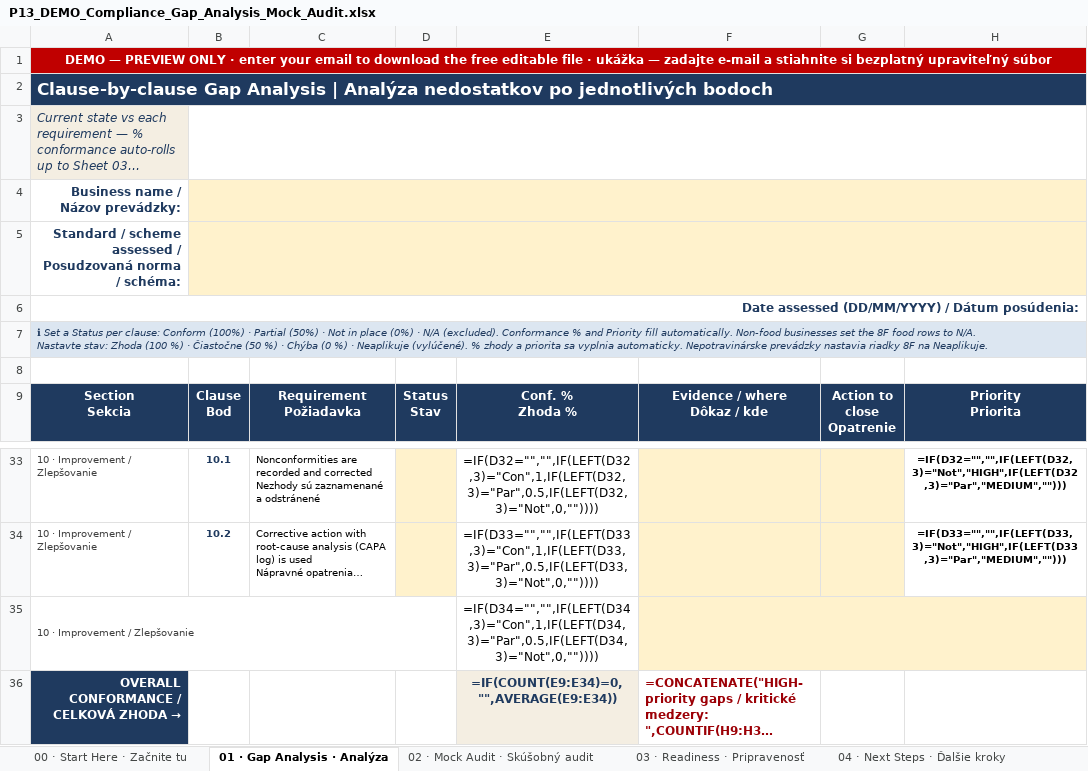
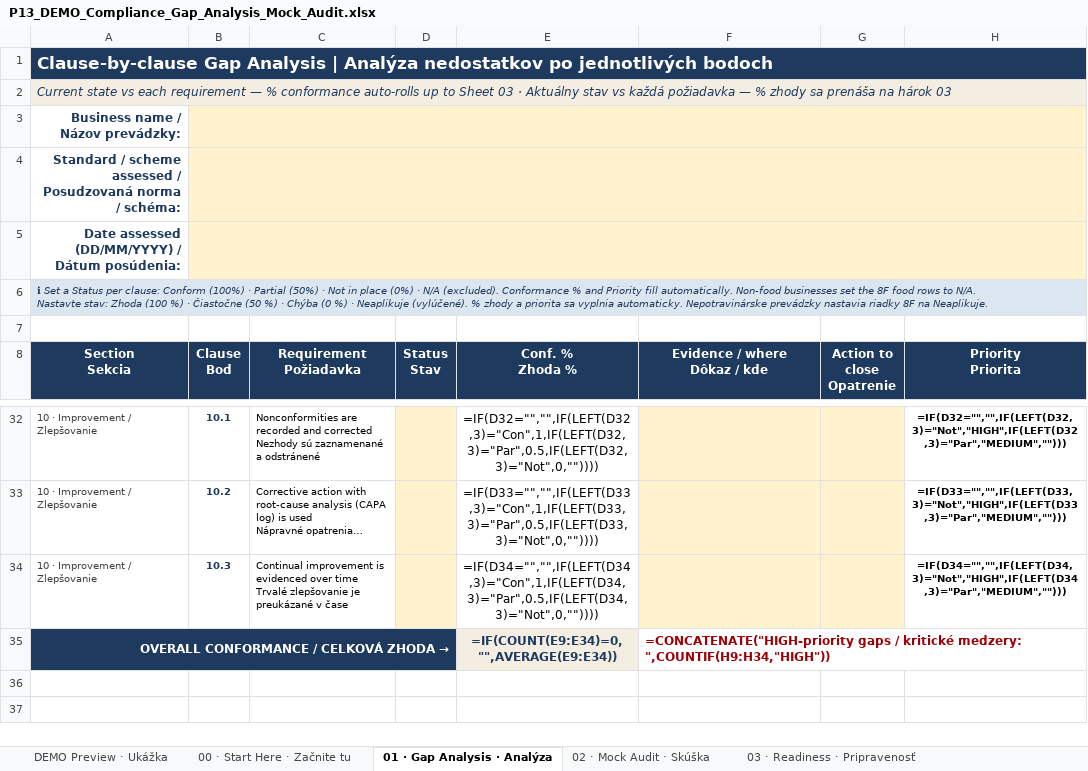
Before and after one commit to TicodeB/NeuroHive, an Excel workbook: asset-forge/products/P13_DEMO_Compliance_Gap_Analysis_Mock_Audit.xlsx, sheet 01 · Gap Analysis · Analýza, drawn as a sheet; only a part is shown, gaps mark what is left out; long unchanged cells end in …; values as stored, in another font and other column widths than the file's, no borders; formulas without a stored value are shown as written; conditional formats not drawn; removed rows and columns are numbered as before the commit, all else as after; ↵ is a line break in a cell; the diff names each change by its address in the sheet, - before the commit and + after, or states it on an @@ line.

```diff
--- a/asset-forge/products/P13_DEMO_Compliance_Gap_Analysis_Mock_Audit.xlsx (sheet 01 · Gap Analysis · Analýza)
+++ b/asset-forge/products/P13_DEMO_Compliance_Gap_Analysis_Mock_Audit.xlsx (sheet 01 · Gap Analysis · Analýza)
-sheet tab: 02 · Mock Audit · Skúšobný audit
+sheet tab: DEMO Preview · Ukážka
+sheet tab: 02 · Mock Audit · Skúška
-row 1: DEMO — PREVIEW ONLY · enter your email to download the free editable file · ukážka — zadajte e-mail a stiahnite si bezplatný upraviteľný súbor
+A2:H2 merged
-B3:H3 merged
-A6:H6 merged
+B5:H5 merged
+A6:H6 merged
-row 35: 10 · Improvement / Zlepšovanie |  |  |  | =IF(D34="","",IF(LEFT(D34,3)="Con",1,IF(LEFT(D34,3)="Par",0.5,IF(LEFT(D34,3)="Not",0,""))))
+row 34: 10 · Improvement / Zlepšovanie | 10.3 | Continual improvement is evidenced over time ↵ Trvalé zlepšovanie je preukázané v čase |  | =IF(D34="","",IF(LEFT(D34,3)="Con",1,IF(LEFT(D34,3)="Par",0.5,IF(LEFT(D34,3)="Not",0,"")))) |  |  | =IF(D34="","",IF(LEFT(D34,3)="Not","HIGH",IF(LEFT(D34,3)="Par","MEDIUM","")))
+A35:D35 merged
+F35:H35 merged
```
Also changed, not shown: sheet 03 · Readiness · Pripravenosť, sheet 00 · Start Here · Začnite tu, sheet 04 · Next Steps · Ďalšie kroky, asset-forge/products/P13_Compliance_Gap_Analysis_Mock_Audit.xlsx, asset-forge/products/P1_Cafe_Restaurant_Compliance_Pack.xlsx, 9 other files.
